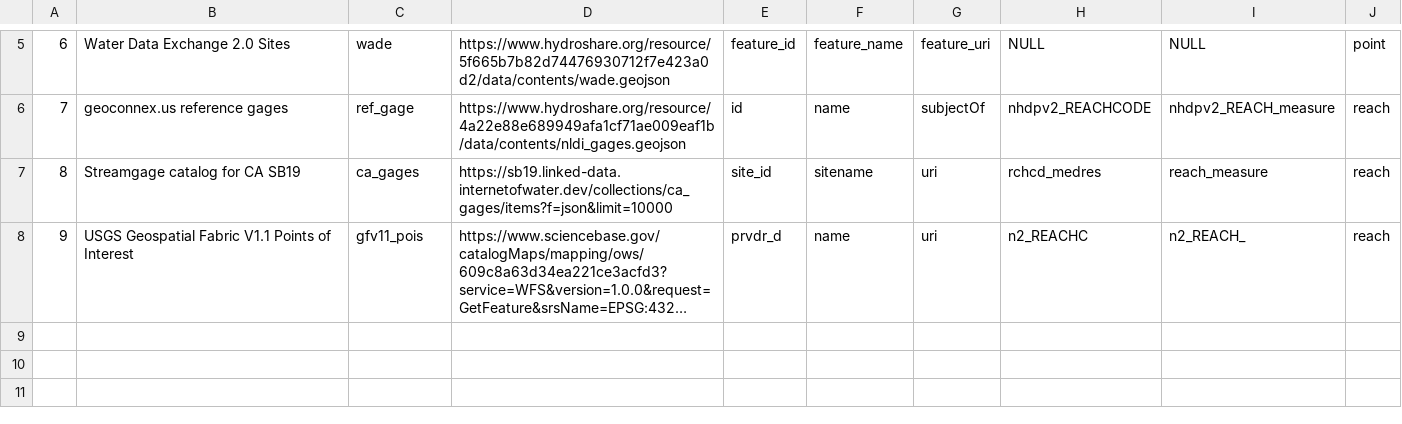
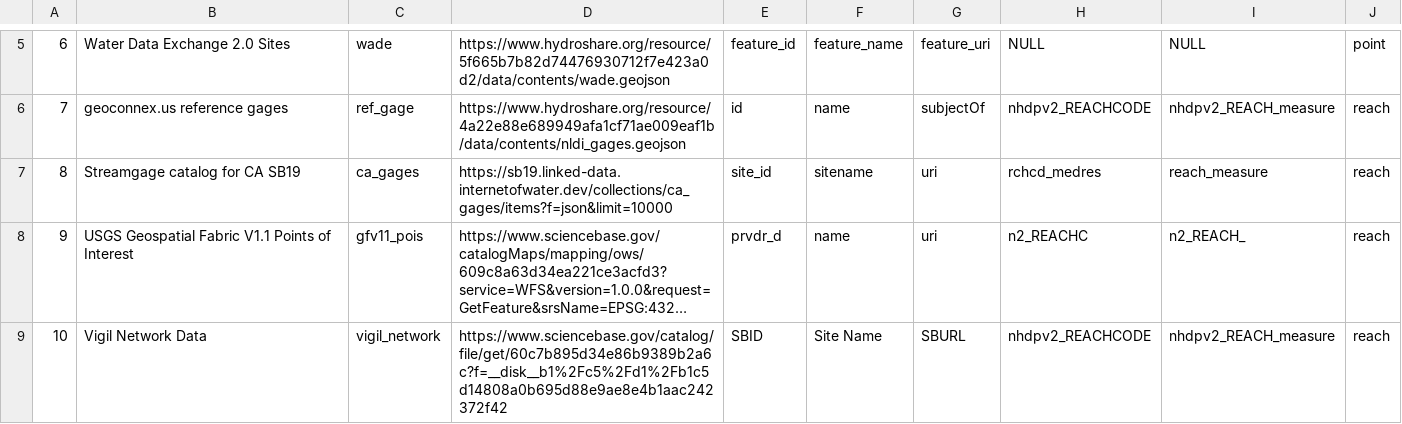
Before and after one commit to internetofwater/nldi-db, a TSV file: liquibase/changeLogs/nldi/nldi_data/update_crawler_source/crawler_source.tsv, drawn as a sheet; only a part is shown, gaps mark what is left out; long unchanged cells end in …; the diff names each change by its address in the sheet, - before the commit and + after, or states it on an @@ line.

Commit message:
vigil network

```diff
--- a/liquibase/changeLogs/nldi/nldi_data/update_crawler_source/crawler_source.tsv
+++ b/liquibase/changeLogs/nldi/nldi_data/update_crawler_source/crawler_source.tsv
+row 9: 10 | Vigil Network Data | vigil_network | https://www.sciencebase.gov/catalog/file/get/60c7b895d34e86b9389b2a6c?f=__disk__b1%2Fc5%2Fd1%2Fb1c5d14808a0b695d88e9ae8e4b1aac242372f42 | SBID | Site Name | SBURL | nhdpv2_REACHCODE | nhdpv2_REACH_measure | reach
```
